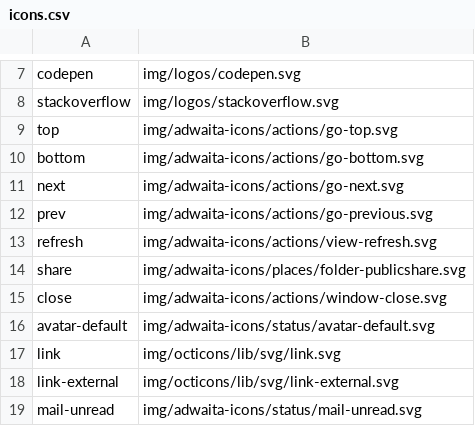
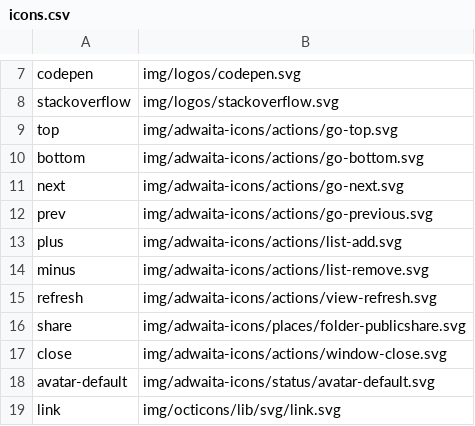
Before and after one commit to shgysk8zer0/freecodecamp-pomodoro, a CSV file: img/icons.csv, drawn as a sheet; only a part is shown, gaps mark what is left out; the shorter side is filled out with more unchanged rows; the diff names each change by its address in the sheet, - before the commit and + after, or states it on an @@ line.

```diff
--- a/img/icons.csv
+++ b/img/icons.csv
+row 13: plus | img/adwaita-icons/actions/list-add.svg
+row 14: minus | img/adwaita-icons/actions/list-remove.svg
```
Also changed, not shown: 4 other files.
